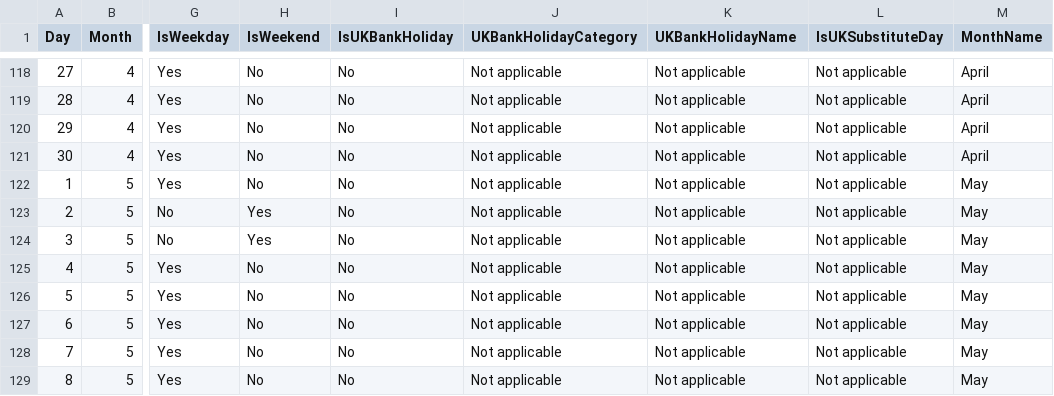
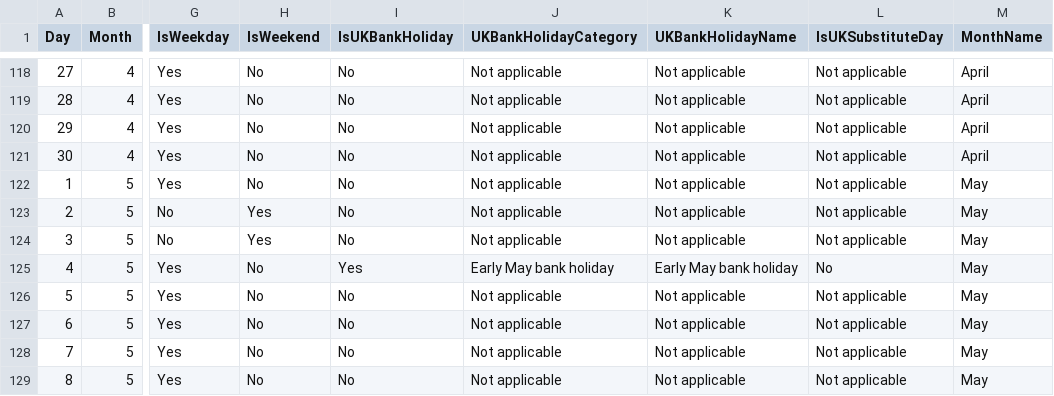
Before and after one commit to thomasmcf/DataWarehouseToolkit, a CSV file: Chapter1/DimDate.csv, drawn as a sheet; only a part is shown, gaps mark what is left out; the diff names each change by its address in the sheet, - before the commit and + after, or states it on an @@ line.

Commit message:
Added missing bank holiday

```diff
--- a/Chapter1/DimDate.csv
+++ b/Chapter1/DimDate.csv
-I125 (IsUKBankHoliday): No
+I125 (IsUKBankHoliday): Yes
-J125 (UKBankHolidayCategory): Not applicable
+J125 (UKBankHolidayCategory): Early May bank holiday
-K125 (UKBankHolidayName): Not applicable
+K125 (UKBankHolidayName): Early May bank holiday
-L125 (IsUKSubstituteDay): Not applicable
+L125 (IsUKSubstituteDay): No
```
